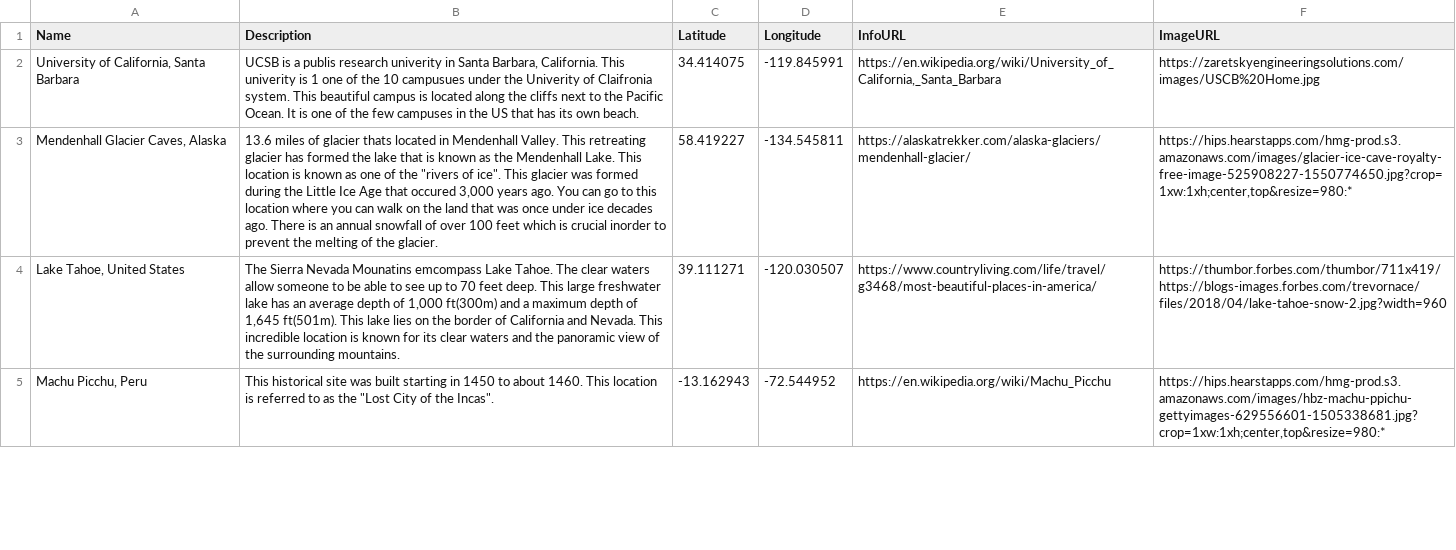
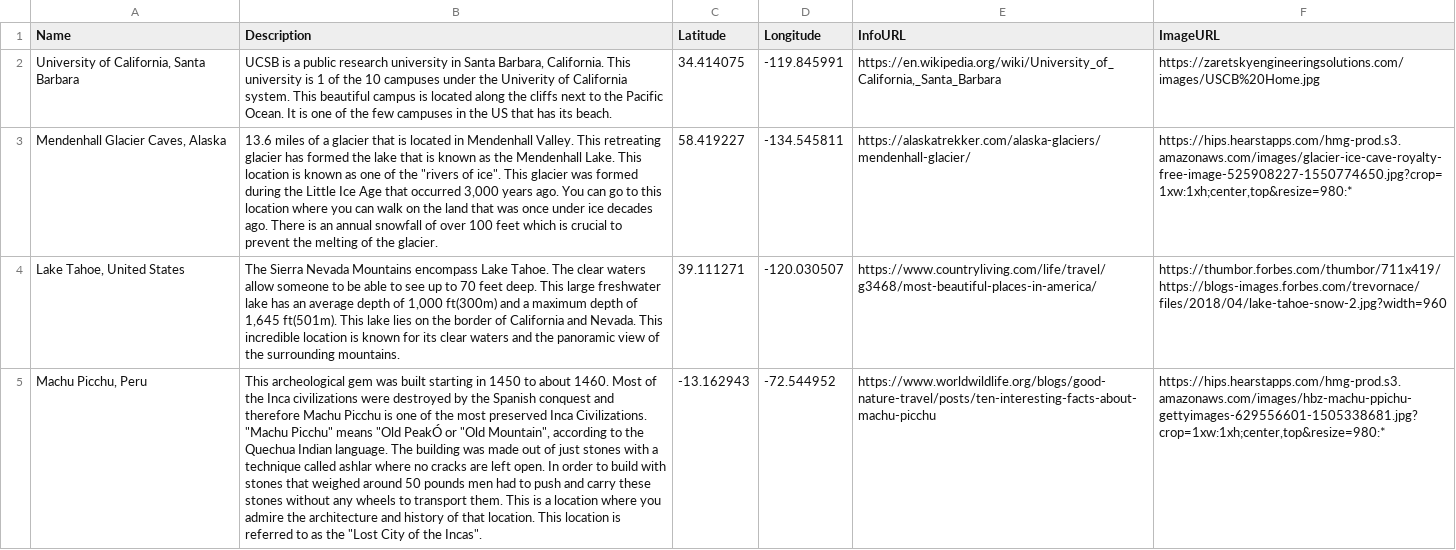
Before and after one commit to kcook1130/kcook1130.github.io, a CSV file: assignment.csv, drawn as a sheet; only a part is shown; the diff covers the shown part only; the diff names each change by its address in the sheet, - before the commit and + after, or states it on an @@ line.

```diff
--- a/assignment.csv
+++ b/assignment.csv
-B2 (Description): …is a publis research univerity in Santa Barbara, California. This univerity is 1 one of the 10 campusues under the Univerity of Claifronia system. This beautiful campus is located along the cliffs next to the Pacific Ocean. It is one of the few campuses in the US that has its own beach.
+B2 (Description): …is a public research university in Santa Barbara, California. This university is 1 of the 10 campuses under the Univerity of California system. This beautiful campus is located along the cliffs next to the Pacific Ocean. It is one of the few campuses in the US that has its beach.
-B3 (Description): …miles of glacier thats located in Mendenhall Valley. This retreating glacier has formed the lake that is known as the Mendenhall Lake. This location is known as one of the "rivers of ice". This glacier was formed during the Little Ice Age that occured 3,000 years ago. You can go to this location where you can walk on the land that was once under ice decades ago. There is an annual snowfall of over 100 feet which is crucial inorder to prevent…
+B3 (Description): …miles of a glacier that is located in Mendenhall Valley. This retreating glacier has formed the lake that is known as the Mendenhall Lake. This location is known as one of the "rivers of ice". This glacier was formed during the Little Ice Age that occurred 3,000 years ago. You can go to this location where you can walk on the land that was once under ice decades ago. There is an annual snowfall of over 100 feet which is crucial to prevent…
-B4 (Description): …Sierra Nevada Mounatins emcompass Lake Tahoe.…
+B4 (Description): …Sierra Nevada Mountains encompass Lake Tahoe.…
-B5 (Description): This historical site was built starting in 1450 to about 1460. This location…
+B5 (Description): This archeological gem was built starting in 1450 to about 1460. Most of the Inca civilizations were destroyed by the Spanish conquest and therefore Machu Picchu is one of the most preserved Inca Civilizations. "Machu Picchu" means "Old PeakÓ or "Old Mountain", according to the Quechua Indian language. The building was made out of just stones with a technique called ashlar where no cracks are left open. In order to build with stones that weighed around 50 pounds men had to push and carry these stones without any wheels to transport them. This is a location where you admire the architecture and history of that location. This location…
-E5 (InfoURL): https://en.wikipedia.org/wiki/Machu_Picchu
+E5 (InfoURL): https://www.worldwildlife.org/blogs/good-nature-travel/posts/ten-interesting-facts-about-machu-picchu
```
Also changed, not shown: 5 added rows and 5 edited cells elsewhere in this file.
